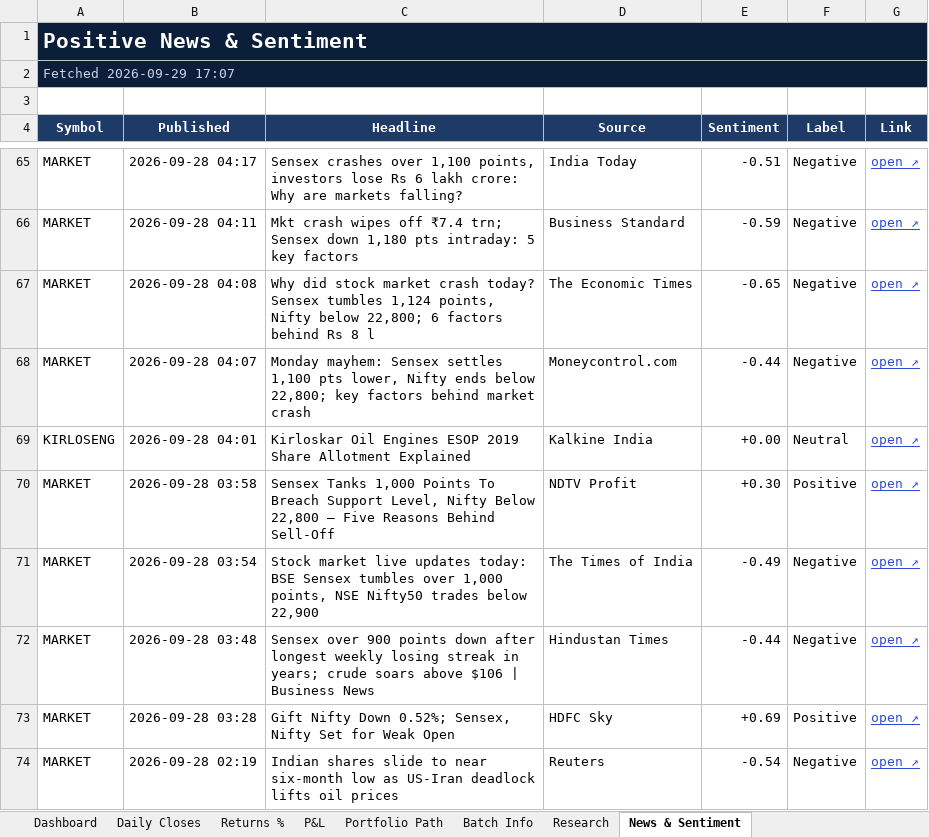
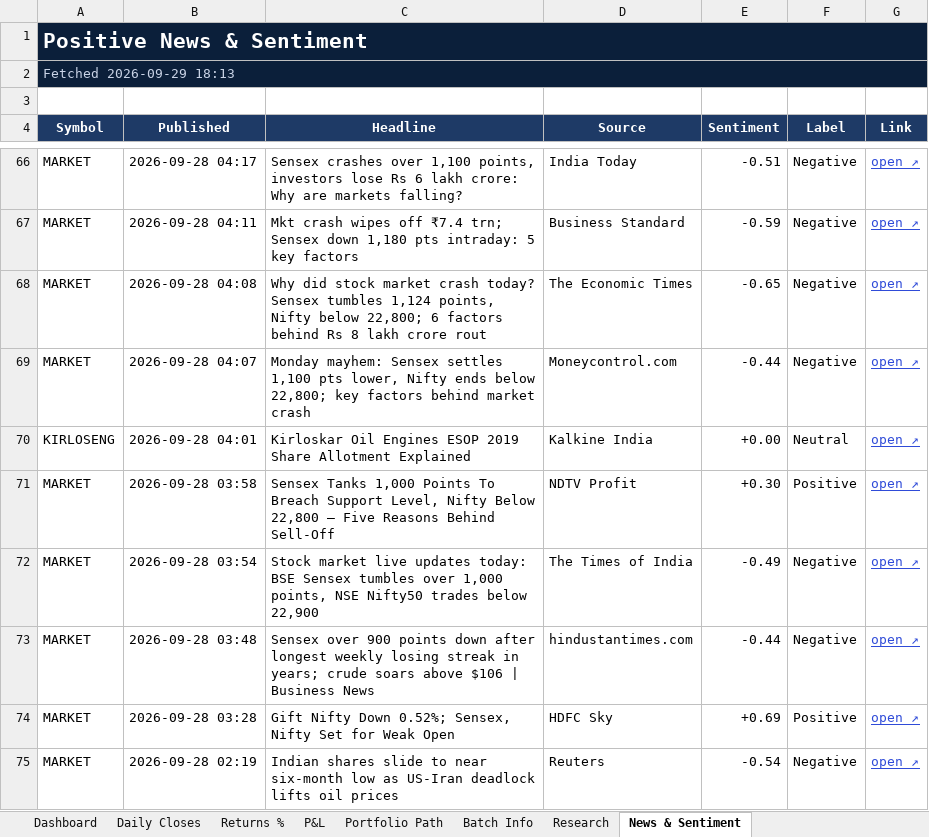
Before and after one commit to compukidsdgp-creator/Swing-Card, an Excel workbook: data/batches/2026-09-28/SwingScope_2026-09-28_tracker.xlsx, sheet News & Sentiment, drawn as a sheet; only a part is shown, gaps mark what is left out; values as stored, in another font and other column widths than the file's, no borders; conditional formats not drawn; addresses are those after the commit; the diff covers the shown part only; the diff names each change by its address in the sheet, - before the commit and + after, or states it on an @@ line.

```diff
--- a/data/batches/2026-09-28/SwingScope_2026-09-28_tracker.xlsx (sheet News & Sentiment)
+++ b/data/batches/2026-09-28/SwingScope_2026-09-28_tracker.xlsx (sheet News & Sentiment)
-A2 (Symbol): Fetched 2026-09-29 17:07
+A2 (Symbol): Fetched 2026-09-29 18:13
-C68 (Headline): …Rs 8 l
+C68 (Headline): …Rs 8 lakh crore rout
-D73 (Source): Hindustan Times
+D73 (Source): hindustantimes.com
```
Also changed, not shown: 1 added row, 1 removed row and 17 edited cells elsewhere in this sheet, sheet Dashboard, sheet Daily Closes, 3 other files.
